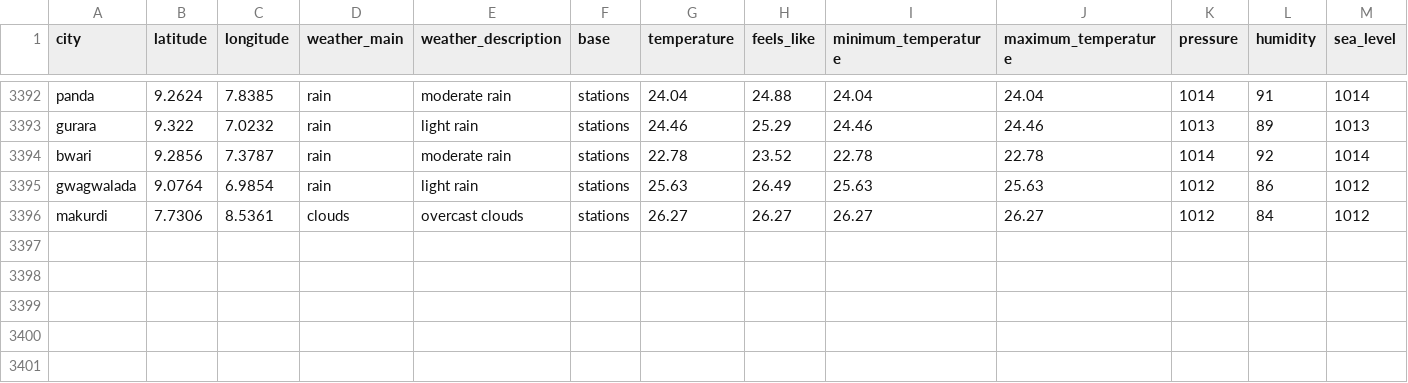
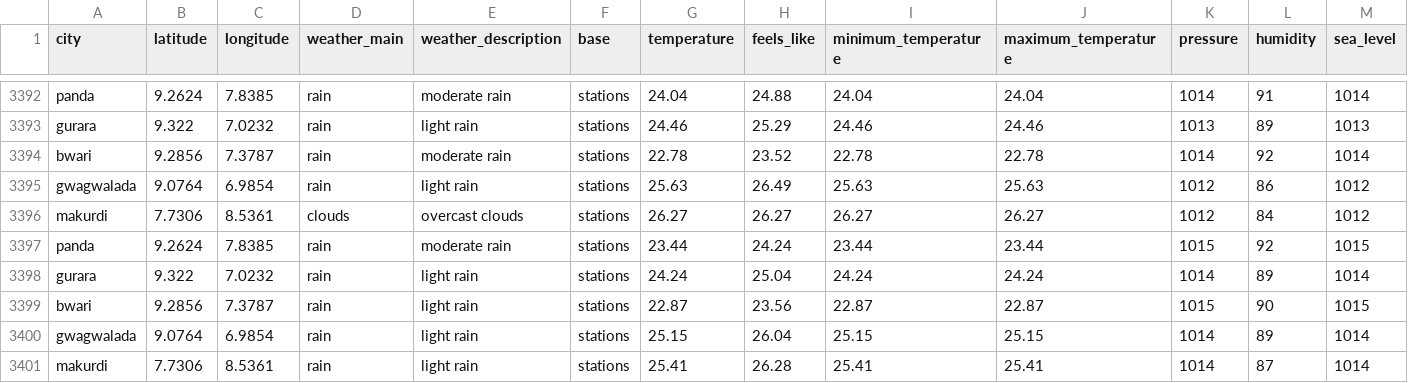
Before and after one commit to Jeremiahameh/weather-etl-project, a CSV file: weather_data.csv, drawn as a sheet; only a part is shown, gaps mark what is left out; rows hold the shown columns only; the diff names each change by its address in the sheet, - before the commit and + after, or states it on an @@ line.

```diff
--- a/weather_data.csv
+++ b/weather_data.csv
+row 3397: panda | 9.2624 | 7.8385 | rain | moderate rain | stations | 23.44 | 24.24 | 23.44 | 23.44 | 1015 | 92 | 1015
+row 3398: gurara | 9.322 | 7.0232 | rain | light rain | stations | 24.24 | 25.04 | 24.24 | 24.24 | 1014 | 89 | 1014
+row 3399: bwari | 9.2856 | 7.3787 | rain | light rain | stations | 22.87 | 23.56 | 22.87 | 22.87 | 1015 | 90 | 1015
+row 3400: gwagwalada | 9.0764 | 6.9854 | rain | light rain | stations | 25.15 | 26.04 | 25.15 | 25.15 | 1014 | 89 | 1014
+row 3401: makurdi | 7.7306 | 8.5361 | rain | light rain | stations | 25.41 | 26.28 | 25.41 | 25.41 | 1014 | 87 | 1014
```
